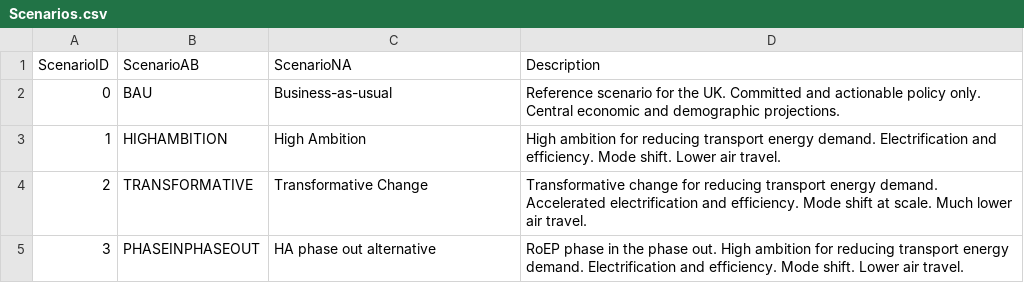
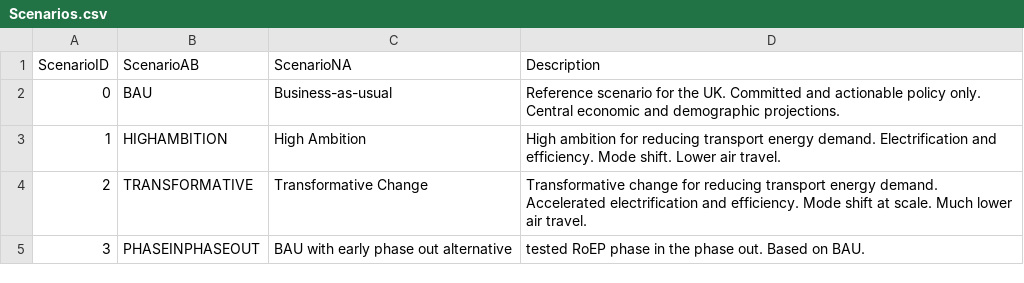
Before and after one commit to dnarb/team-uk-led, a CSV file: data-processing/data-input/manual/Scenarios.csv, drawn as a sheet.

Commit message:
Update Scenarios.csv

```diff
--- a/data-processing/data-input/manual/Scenarios.csv
+++ b/data-processing/data-input/manual/Scenarios.csv
@@ -4,2 +4,2 @@ ScenarioID,ScenarioAB,ScenarioNA,Description
 2,TRANSFORMATIVE,Transformative Change,Transformative change for reducing transport energy demand. Accelerated electrification and efficiency. Mode shift at scale. Much lower air travel.
-3,PHASEINPHASEOUT,HA phase out alternative,RoEP phase in the phase out. High ambition for reducing transport energy demand. Electrification and efficiency. Mode shift. Lower air travel.
+3,PHASEINPHASEOUT,BAU with early phase out alternative,tested RoEP phase in the phase out. Based on BAU.
```
